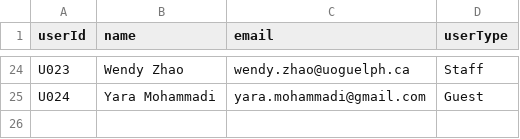
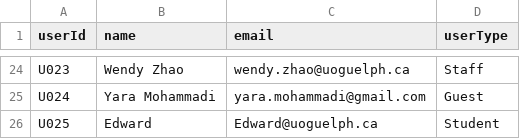
Before and after one commit to A2525-sketch/ENGG1420_Group9_Project, a CSV file: src/main/resources/Final Project Files/users.csv, drawn as a sheet; only a part is shown, gaps mark what is left out.

Commit message:
USER SECTION COMPLETE

```diff
--- a/src/main/resources/Final Project Files/users.csv
+++ b/src/main/resources/Final Project Files/users.csv
@@ -25 +25,2 @@ U023,Wendy Zhao,wendy.zhao@uoguelph.ca,Staff
 U024,Yara Mohammadi,yara.mohammadi@gmail.com,Guest
+U025,Edward,Edward@uoguelph.ca,Student
```
Also changed, not shown: 6 other files.
